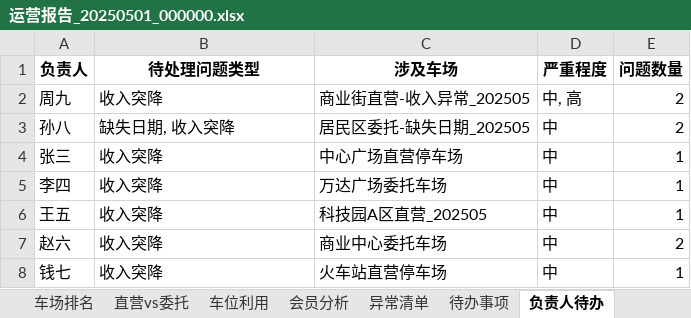
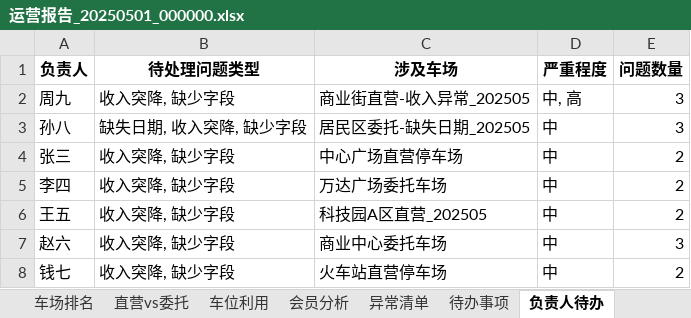
Before and after one commit to perfreetp/trae-1100, an Excel workbook: data/history/2025-05/运营报告_20250501_000000.xlsx, sheet 负责人待办, drawn as a sheet; values as stored, in another font and other column widths than the file's, no borders; the diff names each change by its address in the sheet, - before the commit and + after, or states it on an @@ line.

```diff
--- a/data/history/2025-05/运营报告_20250501_000000.xlsx (sheet 负责人待办)
+++ b/data/history/2025-05/运营报告_20250501_000000.xlsx (sheet 负责人待办)
-B2 (待处理问题类型): 收入突降
+B2 (待处理问题类型): 收入突降, 缺少字段
-E2:E3 (问题数量): 2
+E2:E3 (问题数量): 3
-B3 (待处理问题类型): 缺失日期, 收入突降
+B3 (待处理问题类型): 缺失日期, 收入突降, 缺少字段
-B4:B8 (待处理问题类型): 收入突降
+B4:B8 (待处理问题类型): 收入突降, 缺少字段
-E4:E6 (问题数量): 1
+E4:E6 (问题数量): 2
-E7 (问题数量): 2
+E7 (问题数量): 3
-E8 (问题数量): 1
+E8 (问题数量): 2
```
Also changed, not shown: sheet 异常清单, sheet 待办事项, sheet 发送记录, other sheet tabs, data/output/2025-05/智慧停车运营报告_202505.xlsx, 10 other files.
